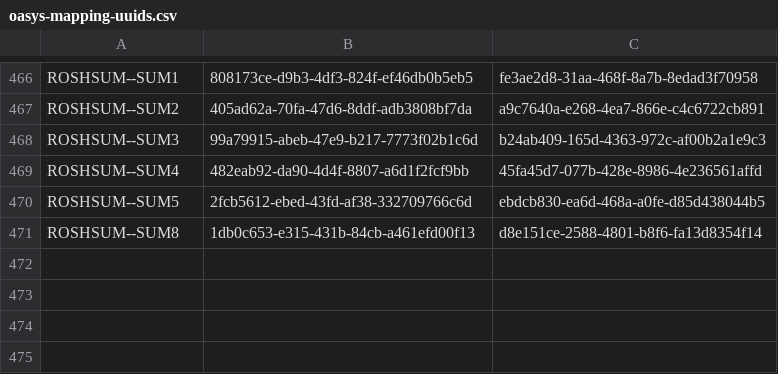
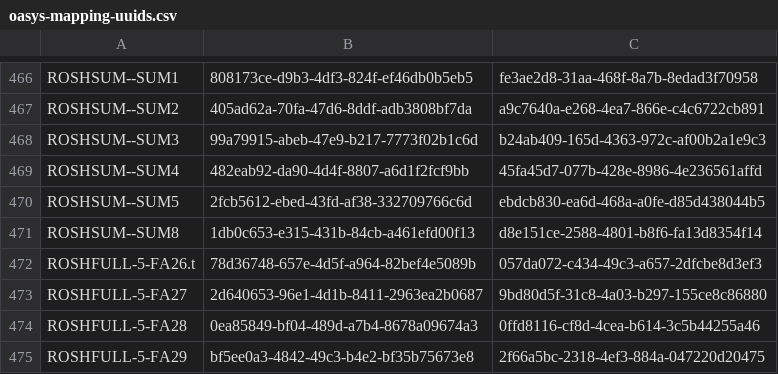
Before and after one commit to ministryofjustice/hmpps-assessments-api, a CSV file: psr/data/uuids/oasys-mapping-uuids.csv, drawn as a sheet; only a part is shown, gaps mark what is left out; the diff names each change by its address in the sheet, - before the commit and + after, or states it on an @@ line.

```diff
--- a/psr/data/uuids/oasys-mapping-uuids.csv
+++ b/psr/data/uuids/oasys-mapping-uuids.csv
+row 472: ROSHFULL-5-FA26.t | 78d36748-657e-4d5f-a964-82bef4e5089b | 057da072-c434-49c3-a657-2dfcbe8d3ef3
+row 473: ROSHFULL-5-FA27 | 2d640653-96e1-4d1b-8411-2963ea2b0687 | 9bd80d5f-31c8-4a03-b297-155ce8c86880
+row 474: ROSHFULL-5-FA28 | 0ea85849-bf04-489d-a7b4-8678a09674a3 | 0ffd8116-cf8d-4cea-b614-3c5b44255a46
+row 475: ROSHFULL-5-FA29 | bf5ee0a3-4842-49c3-b4e2-bf35b75673e8 | 2f66a5bc-2318-4ef3-884a-047220d20475
```
Also changed, not shown: psr/assessments/0001_reordered_short-form_psr_assessment_2-2_OASys_OGRS_and_RSR_only.csv, psr/assessments/0002_psr-children.csv, 4 other files.
